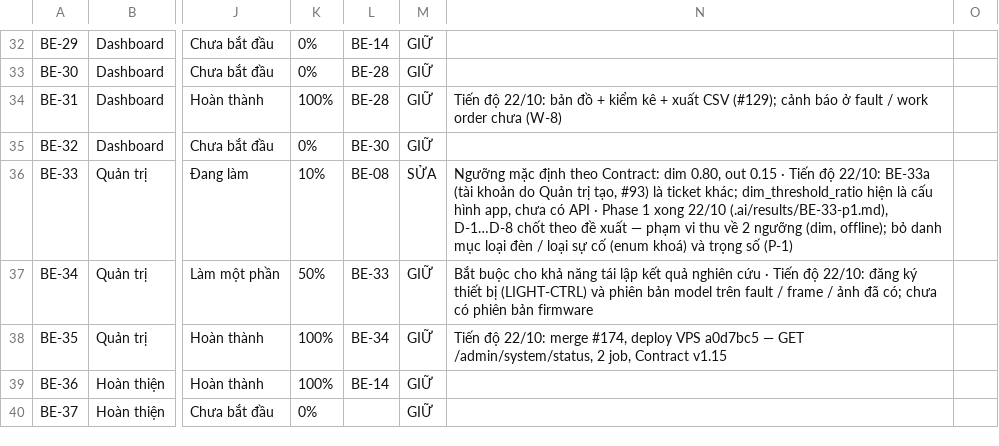
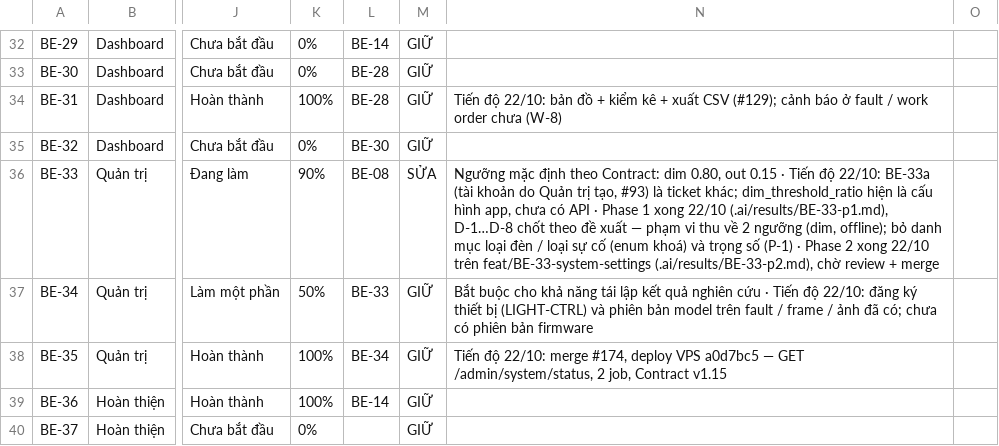
Before and after one commit to LuxMapLabs/luxmap_backend, a CSV file: docs/tasks-backend.csv, drawn as a sheet; only a part is shown, gaps mark what is left out; the diff names each change by its address in the sheet, - before the commit and + after, or states it on an @@ line.

Commit message:
docs(BE-33): phase 2 results, ticket in review, tracking and task list

```diff
--- a/docs/tasks-backend.csv
+++ b/docs/tasks-backend.csv
-K36: 10%
+K36: 90%
-N36: …số (P-1)
+N36: …số (P-1) · Phase 2 xong 22/10 trên feat/BE-33-system-settings (.ai/results/BE-33-p2.md), chờ review + merge
```
Also changed, not shown: 3 other files.
